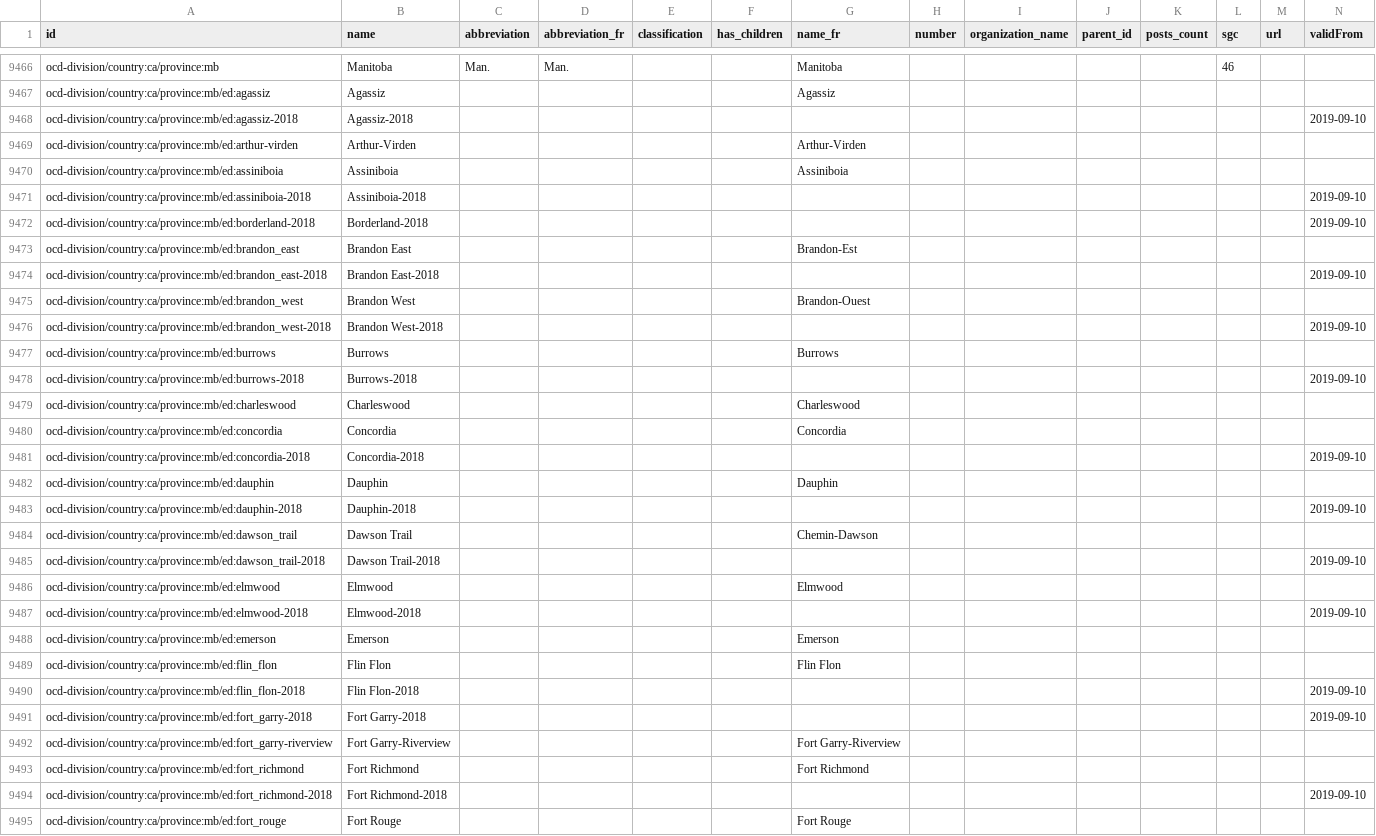
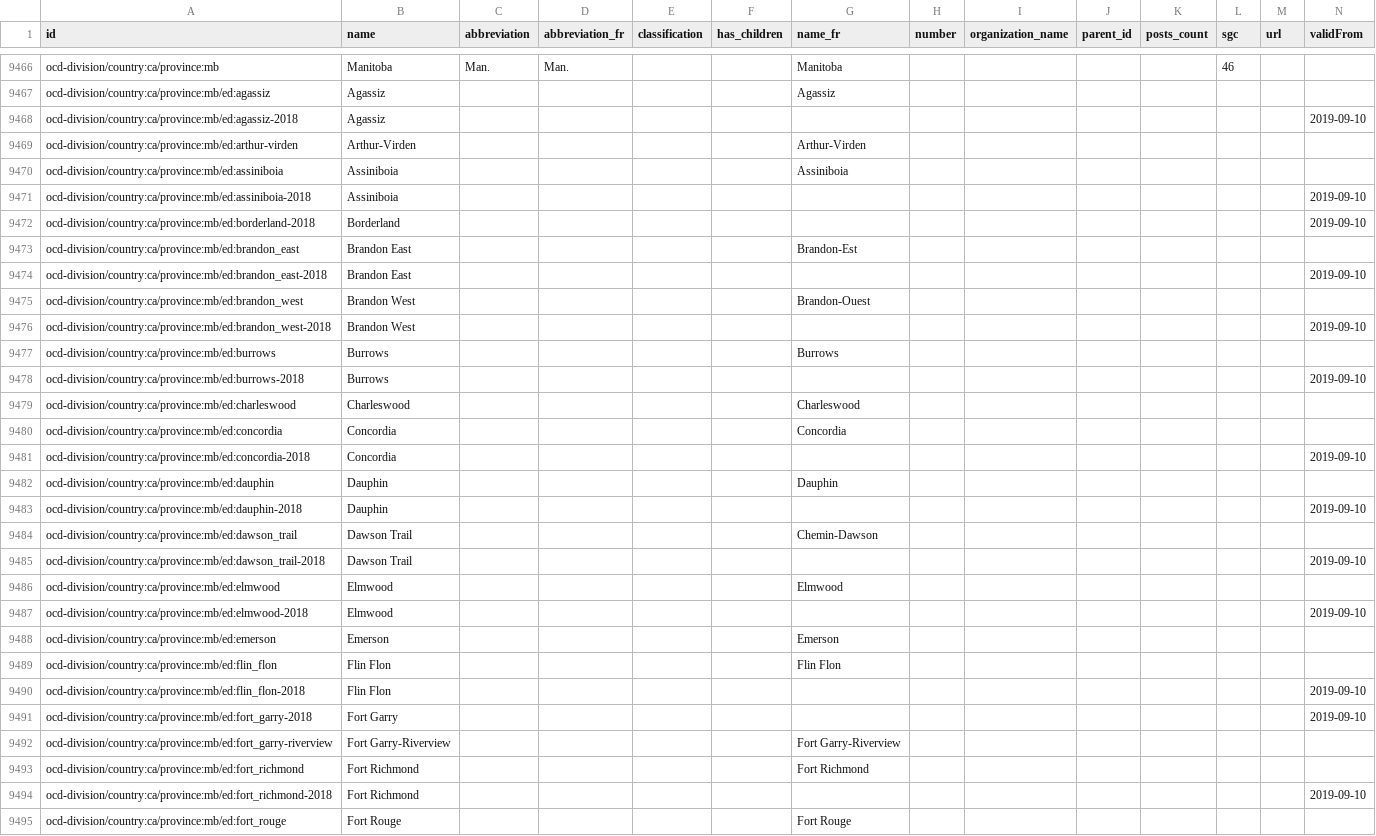
Before and after one commit to opennorth/represent-canada-data, a CSV file: country-ca.csv, drawn as a sheet; only a part is shown, gaps mark what is left out; the diff covers the shown part only.

Commit message:
Update country-ca.csv

```diff
--- a/country-ca.csv
+++ b/country-ca.csv
@@ -9467,29 +9467,29 @@ ocd-division/country:ca/province:mb,Manitoba,Man.,Man.,,,Manitoba,,,,,46,,
 ocd-division/country:ca/province:mb/ed:agassiz,Agassiz,,,,,Agassiz,,,,,,,
-ocd-division/country:ca/province:mb/ed:agassiz-2018,Agassiz-2018,,,,,,,,,,,,2019-09-10
+ocd-division/country:ca/province:mb/ed:agassiz-2018,Agassiz,,,,,,,,,,,,2019-09-10
 ocd-division/country:ca/province:mb/ed:arthur-virden,Arthur-Virden,,,,,Arthur-Virden,,,,,,,
 ocd-division/country:ca/province:mb/ed:assiniboia,Assiniboia,,,,,Assiniboia,,,,,,,
-ocd-division/country:ca/province:mb/ed:assiniboia-2018,Assiniboia-2018,,,,,,,,,,,,2019-09-10
-ocd-division/country:ca/province:mb/ed:borderland-2018,Borderland-2018,,,,,,,,,,,,2019-09-10
+ocd-division/country:ca/province:mb/ed:assiniboia-2018,Assiniboia,,,,,,,,,,,,2019-09-10
+ocd-division/country:ca/province:mb/ed:borderland-2018,Borderland,,,,,,,,,,,,2019-09-10
 ocd-division/country:ca/province:mb/ed:brandon_east,Brandon East,,,,,Brandon-Est,,,,,,,
-ocd-division/country:ca/province:mb/ed:brandon_east-2018,Brandon East-2018,,,,,,,,,,,,2019-09-10
+ocd-division/country:ca/province:mb/ed:brandon_east-2018,Brandon East,,,,,,,,,,,,2019-09-10
 ocd-division/country:ca/province:mb/ed:brandon_west,Brandon West,,,,,Brandon-Ouest,,,,,,,
-ocd-division/country:ca/province:mb/ed:brandon_west-2018,Brandon West-2018,,,,,,,,,,,,2019-09-10
+ocd-division/country:ca/province:mb/ed:brandon_west-2018,Brandon West,,,,,,,,,,,,2019-09-10
 ocd-division/country:ca/province:mb/ed:burrows,Burrows,,,,,Burrows,,,,,,,
-ocd-division/country:ca/province:mb/ed:burrows-2018,Burrows-2018,,,,,,,,,,,,2019-09-10
+ocd-division/country:ca/province:mb/ed:burrows-2018,Burrows,,,,,,,,,,,,2019-09-10
 ocd-division/country:ca/province:mb/ed:charleswood,Charleswood,,,,,Charleswood,,,,,,,
 ocd-division/country:ca/province:mb/ed:concordia,Concordia,,,,,Concordia,,,,,,,
-ocd-division/country:ca/province:mb/ed:concordia-2018,Concordia-2018,,,,,,,,,,,,2019-09-10
+ocd-division/country:ca/province:mb/ed:concordia-2018,Concordia,,,,,,,,,,,,2019-09-10
 ocd-division/country:ca/province:mb/ed:dauphin,Dauphin,,,,,Dauphin,,,,,,,
-ocd-division/country:ca/province:mb/ed:dauphin-2018,Dauphin-2018,,,,,,,,,,,,2019-09-10
+ocd-division/country:ca/province:mb/ed:dauphin-2018,Dauphin,,,,,,,,,,,,2019-09-10
 ocd-division/country:ca/province:mb/ed:dawson_trail,Dawson Trail,,,,,Chemin-Dawson,,,,,,,
-ocd-division/country:ca/province:mb/ed:dawson_trail-2018,Dawson Trail-2018,,,,,,,,,,,,2019-09-10
+ocd-division/country:ca/province:mb/ed:dawson_trail-2018,Dawson Trail,,,,,,,,,,,,2019-09-10
 ocd-division/country:ca/province:mb/ed:elmwood,Elmwood,,,,,Elmwood,,,,,,,
-ocd-division/country:ca/province:mb/ed:elmwood-2018,Elmwood-2018,,,,,,,,,,,,2019-09-10
+ocd-division/country:ca/province:mb/ed:elmwood-2018,Elmwood,,,,,,,,,,,,2019-09-10
 ocd-division/country:ca/province:mb/ed:emerson,Emerson,,,,,Emerson,,,,,,,
 ocd-division/country:ca/province:mb/ed:flin_flon,Flin Flon,,,,,Flin Flon,,,,,,,
-ocd-division/country:ca/province:mb/ed:flin_flon-2018,Flin Flon-2018,,,,,,,,,,,,2019-09-10
-ocd-division/country:ca/province:mb/ed:fort_garry-2018,Fort Garry-2018,,,,,,,,,,,,2019-09-10
+ocd-division/country:ca/province:mb/ed:flin_flon-2018,Flin Flon,,,,,,,,,,,,2019-09-10
+ocd-division/country:ca/province:mb/ed:fort_garry-2018,Fort Garry,,,,,,,,,,,,2019-09-10
 ocd-division/country:ca/province:mb/ed:fort_garry-riverview,Fort Garry-Riverview,,,,,Fort Garry-Riverview,,,,,,,
 ocd-division/country:ca/province:mb/ed:fort_richmond,Fort Richmond,,,,,Fort Richmond,,,,,,,
-ocd-division/country:ca/province:mb/ed:fort_richmond-2018,Fort Richmond-2018,,,,,,,,,,,,2019-09-10
+ocd-division/country:ca/province:mb/ed:fort_richmond-2018,Fort Richmond,,,,,,,,,,,,2019-09-10
 ocd-division/country:ca/province:mb/ed:fort_rouge,Fort Rouge,,,,,Fort Rouge,,,,,,,
```
Also changed, not shown: 44 edited cells elsewhere in this file.
